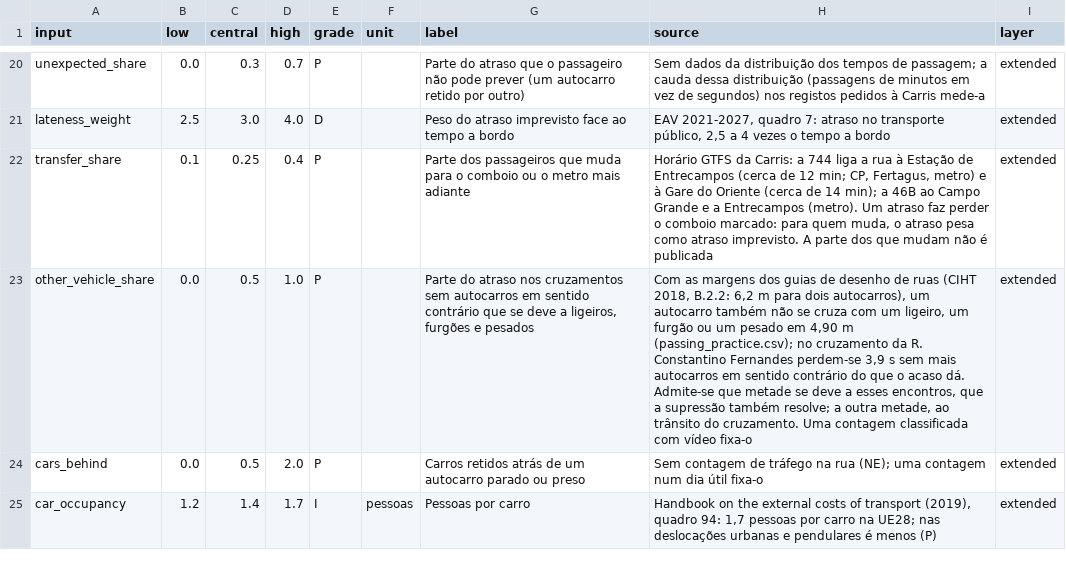
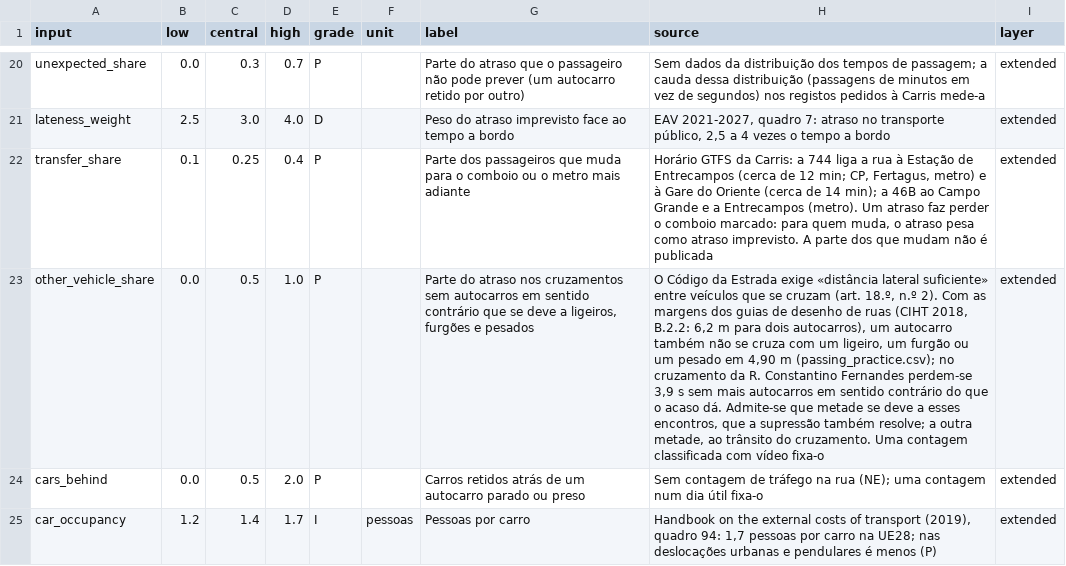
Before and after one commit to diogo4256/mobilidados, a CSV file: cases/lisboa-rua-ricardo-jorge/results/tables/appraisal_inputs.csv, drawn as a sheet; only a part is shown, gaps mark what is left out; the diff names each change by its address in the sheet, - before the commit and + after, or states it on an @@ line.

```diff
--- a/cases/lisboa-rua-ricardo-jorge/results/tables/appraisal_inputs.csv
+++ b/cases/lisboa-rua-ricardo-jorge/results/tables/appraisal_inputs.csv
-H23 (source): Com as…
+H23 (source): O Código da Estrada exige «distância lateral suficiente» entre veículos que se cruzam (art. 18.º, n.º 2). Com as…
```
Also changed, not shown: cases/lisboa-rua-ricardo-jorge/results/tables/appraisal_feasibility.csv, cases/lisboa-rua-ricardo-jorge/results/tables/standards_comparison.csv, 14 other files.
